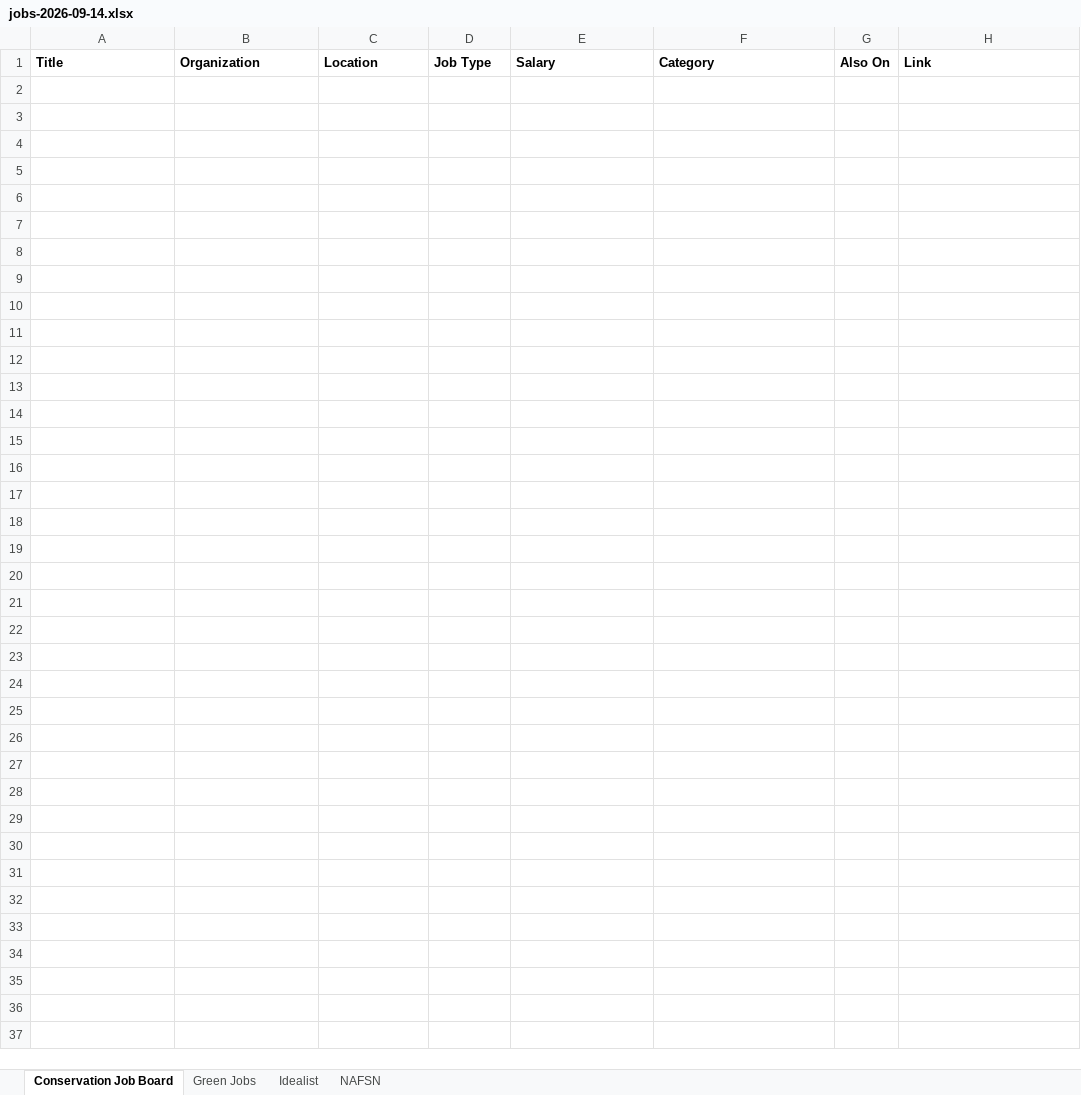
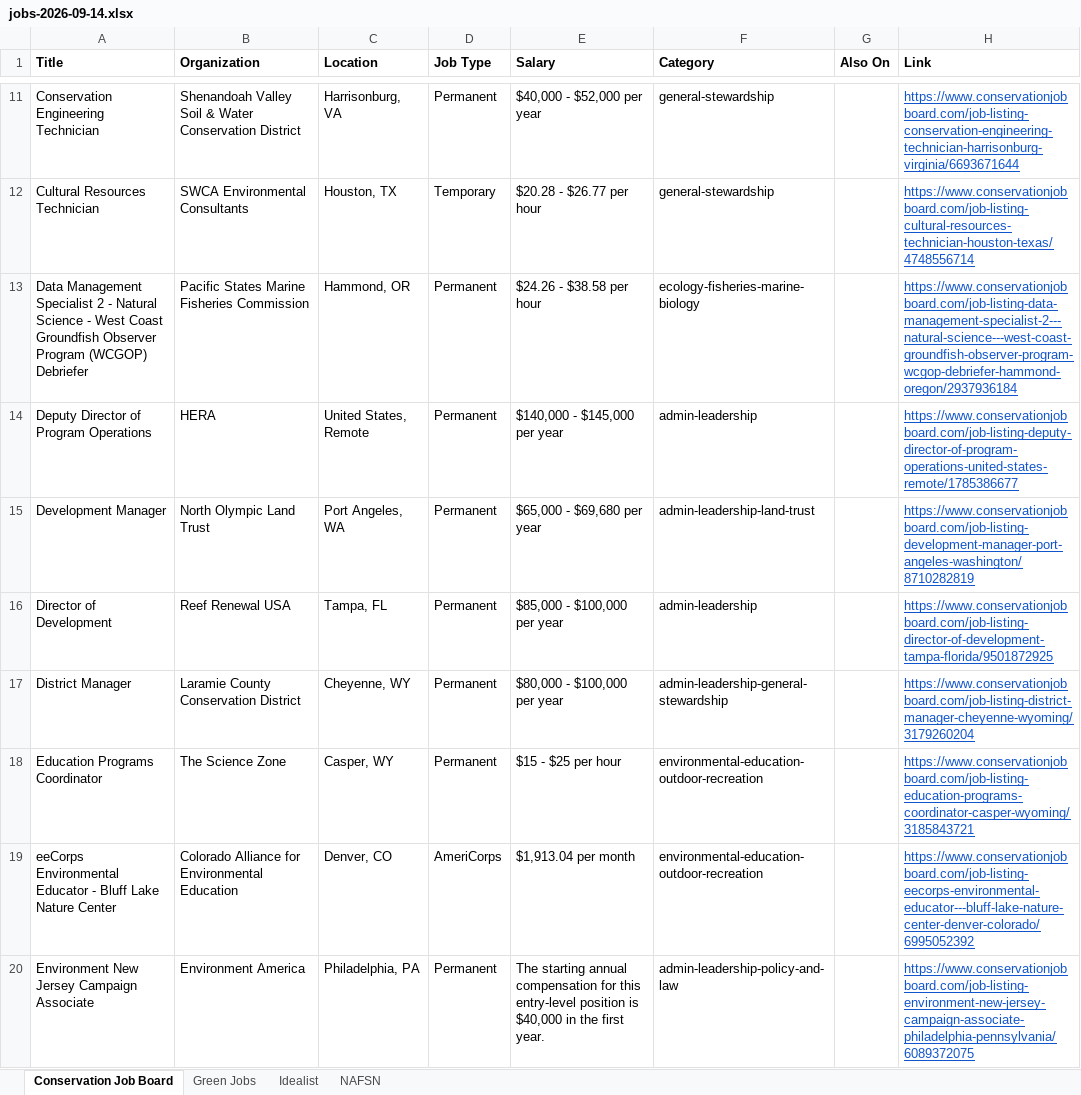
Before and after one commit to dchandarana07/jobs-digest, an Excel workbook: docs/xlsx/jobs-2026-09-14.xlsx, sheet Conservation Job Board, drawn as a sheet; only a part is shown, gaps mark what is left out; values as stored, in another font and other column widths than the file's, no borders; the diff covers the shown part only; the diff names each change by its address in the sheet, - before the commit and + after, or states it on an @@ line.

```diff
--- a/docs/xlsx/jobs-2026-09-14.xlsx (sheet Conservation Job Board)
+++ b/docs/xlsx/jobs-2026-09-14.xlsx (sheet Conservation Job Board)
+row 11: Conservation Engineering Technician | Shenandoah Valley Soil & Water Conservation District | Harrisonburg, VA | Permanent | $40,000 - $52,000 per year | general-stewardship |  | https://www.conservationjobboard.com/job-listing-conservation-engineering-technician-harrisonburg-virginia/6693671644
+row 12: Cultural Resources Technician | SWCA Environmental Consultants | Houston, TX | Temporary | $20.28 - $26.77 per hour | general-stewardship |  | https://www.conservationjobboard.com/job-listing-cultural-resources-technician-houston-texas/4748556714
+row 13: Data Management Specialist 2 - Natural Science - West Coast Groundfish Observer Program (WCGOP) Debriefer | Pacific States Marine Fisheries Commission | Hammond, OR | Permanent | $24.26 - $38.58 per hour | ecology-fisheries-marine-biology |  | https://www.conservationjobboard.com/job-listing-data-management-specialist-2---natural-science---west-coast-groundfish-observer-program-wcgop-debriefer-hammond-oregon/2937936184
+row 14: Deputy Director of Program Operations | HERA | United States, Remote | Permanent | $140,000 - $145,000 per year | admin-leadership |  | https://www.conservationjobboard.com/job-listing-deputy-director-of-program-operations-united-states-remote/1785386677
+row 15: Development Manager | North Olympic Land Trust | Port Angeles, WA | Permanent | $65,000 - $69,680 per year | admin-leadership-land-trust |  | https://www.conservationjobboard.com/job-listing-development-manager-port-angeles-washington/8710282819
+row 16: Director of Development | Reef Renewal USA | Tampa, FL | Permanent | $85,000 - $100,000 per year | admin-leadership |  | https://www.conservationjobboard.com/job-listing-director-of-development-tampa-florida/9501872925
+row 17: District Manager | Laramie County Conservation District | Cheyenne, WY | Permanent | $80,000 - $100,000 per year | admin-leadership-general-stewardship |  | https://www.conservationjobboard.com/job-listing-district-manager-cheyenne-wyoming/3179260204
+row 18: Education Programs Coordinator | The Science Zone | Casper, WY | Permanent | $15 - $25 per hour | environmental-education-outdoor-recreation |  | https://www.conservationjobboard.com/job-listing-education-programs-coordinator-casper-wyoming/3185843721
+row 19: eeCorps Environmental Educator - Bluff Lake Nature Center | Colorado Alliance for Environmental Education | Denver, CO | AmeriCorps | $1,913.04 per month | environmental-education-outdoor-recreation |  | https://www.conservationjobboard.com/job-listing-eecorps-environmental-educator---bluff-lake-nature-center-denver-colorado/6995052392
+row 20: Environment New Jersey Campaign Associate | Environment America | Philadelphia, PA | Permanent | The starting annual compensation for this entry-level position is $40,000 in the first year. | admin-leadership-policy-and-law |  | https://www.conservationjobboard.com/job-listing-environment-new-jersey-campaign-associate-philadelphia-pennsylvania/6089372075
```
Also changed, not shown: 35 added rows elsewhere in this sheet, sheet Idealist, sheet Green Jobs, 3 other files.
